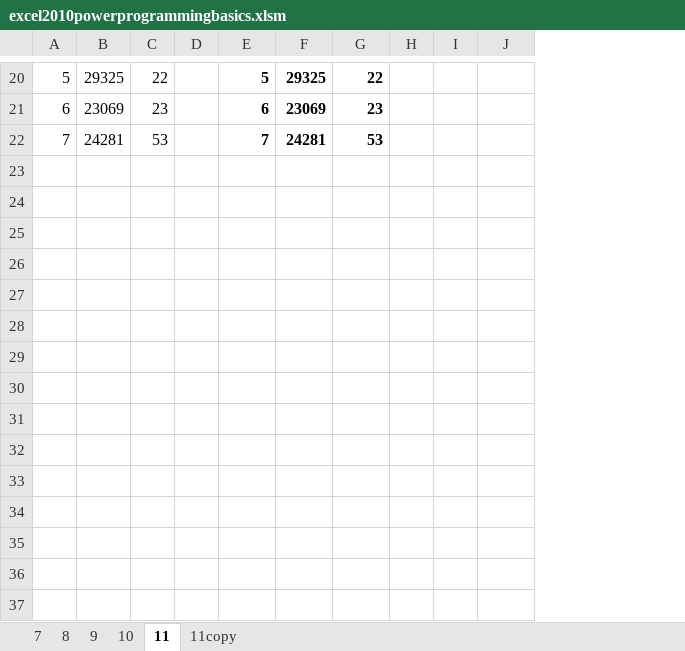
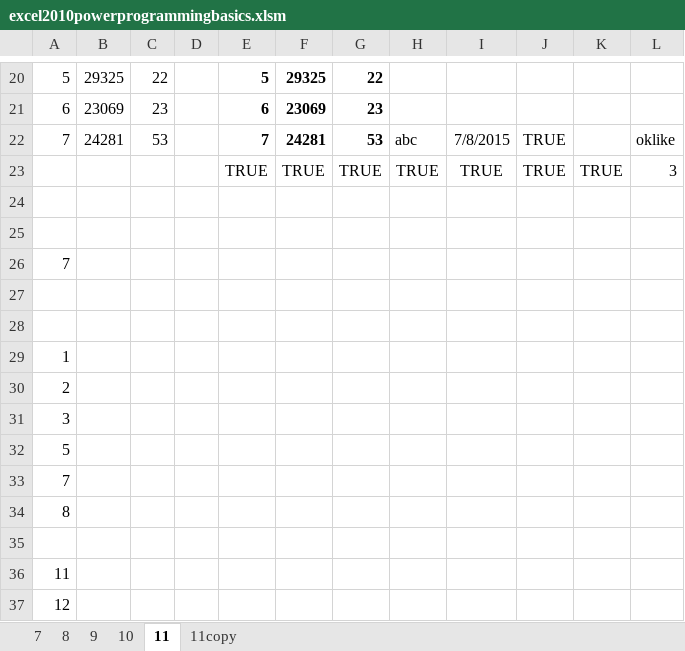
Before and after one commit to raymondmar61/vba, an Excel workbook: excel2010powerprogrammingbasics.xlsm, sheet 11, drawn as a sheet; only a part is shown, gaps mark what is left out; values as stored, in another font and other column widths than the file's, no borders; removed rows and columns are numbered as before the commit, all else as after; the diff covers the shown part only; the diff names each change by its address in the sheet, - before the commit and + after, or states it on an @@ line.

Commit message:
upload

```diff
--- a/excel2010powerprogrammingbasics.xlsm (sheet 11)
+++ b/excel2010powerprogrammingbasics.xlsm (sheet 11)
-column H, empty
-column I, empty
+column H, row 22: abc
+column I, row 22: 7/8/2015
+column K, empty
+column L, row 22: oklike
-J22: (empty)
+J22: TRUE
+row 23:  |  |  |  | TRUE | TRUE | TRUE | TRUE | TRUE | TRUE | TRUE | 3
+row 24: (empty)
+row 25: (empty)
+row 26: 7
+row 27: (empty)
+row 28: (empty)
+row 29: 1
+row 30: 2
+row 31: 3
+row 32: 5
+row 33: 7
+row 34: 8
+row 35: (empty)
+row 36: 11
+row 37: 12
```
Also changed, not shown: 3 edited cells elsewhere in this sheet.
